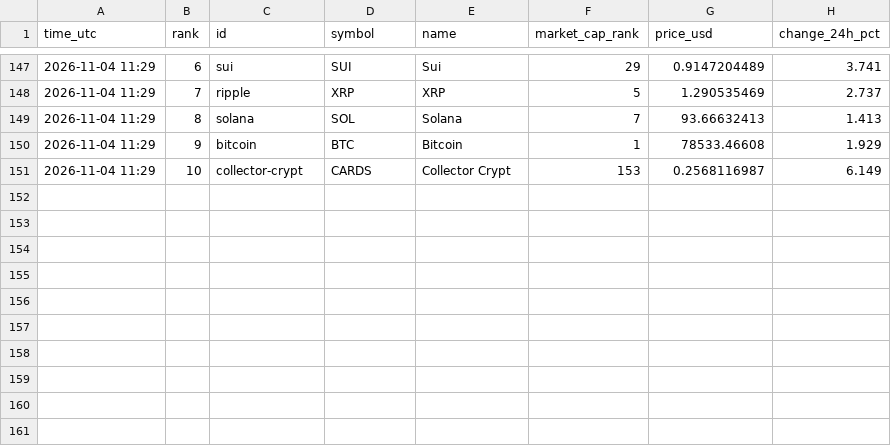
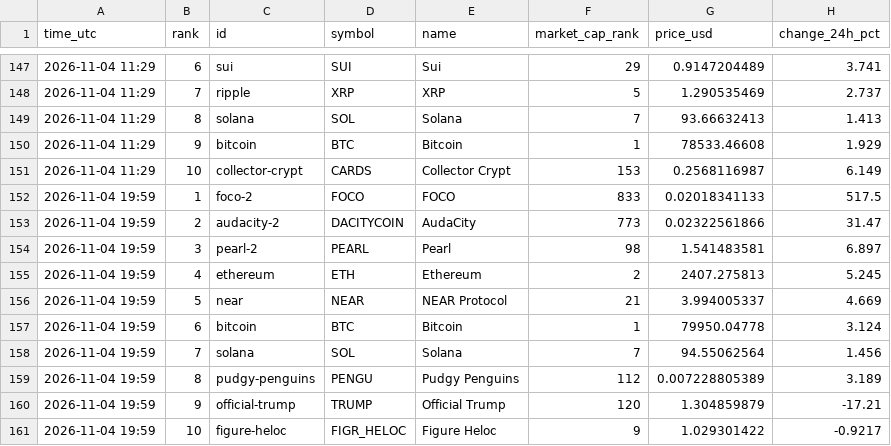
Before and after one commit to FlameSovereign/Cryptocurrency, a CSV file: data/trending.csv, drawn as a sheet; only a part is shown, gaps mark what is left out; the diff names each change by its address in the sheet, - before the commit and + after, or states it on an @@ line.

```diff
--- a/data/trending.csv
+++ b/data/trending.csv
+row 152: 2026-11-04 19:59 | 1 | foco-2 | FOCO | FOCO | 833 | 0.02018341133 | 517.5
+row 153: 2026-11-04 19:59 | 2 | audacity-2 | DACITYCOIN | AudaCity | 773 | 0.02322561866 | 31.47
+row 154: 2026-11-04 19:59 | 3 | pearl-2 | PEARL | Pearl | 98 | 1.541483581 | 6.897
+row 155: 2026-11-04 19:59 | 4 | ethereum | ETH | Ethereum | 2 | 2407.275813 | 5.245
+row 156: 2026-11-04 19:59 | 5 | near | NEAR | NEAR Protocol | 21 | 3.994005337 | 4.669
+row 157: 2026-11-04 19:59 | 6 | bitcoin | BTC | Bitcoin | 1 | 79950.04778 | 3.124
+row 158: 2026-11-04 19:59 | 7 | solana | SOL | Solana | 7 | 94.55062564 | 1.456
+row 159: 2026-11-04 19:59 | 8 | pudgy-penguins | PENGU | Pudgy Penguins | 112 | 0.007228805389 | 3.189
+row 160: 2026-11-04 19:59 | 9 | official-trump | TRUMP | Official Trump | 120 | 1.304859879 | -17.21
+row 161: 2026-11-04 19:59 | 10 | figure-heloc | FIGR_HELOC | Figure Heloc | 9 | 1.029301422 | -0.9217
```
Also changed, not shown: data/gate_movers.csv, data/stock_tokens.csv.
